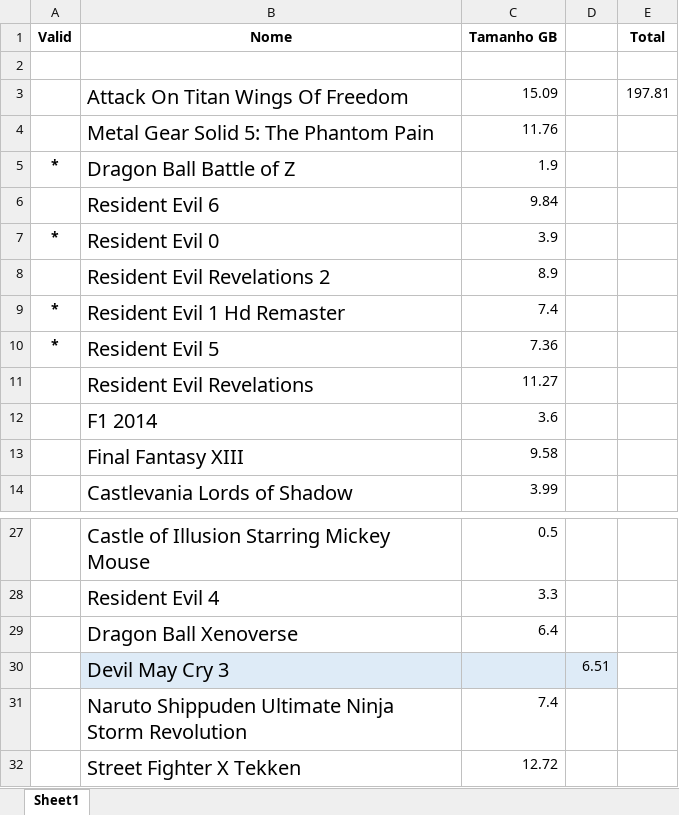
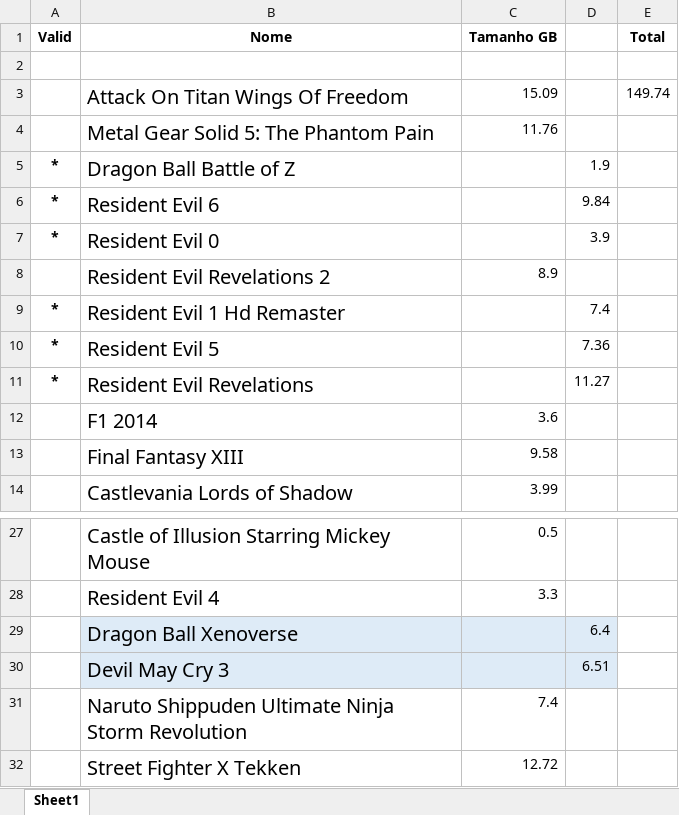
Before and after one commit to cezarnk/projetos, an Excel workbook: Lista Jogos PS3.xlsx, sheet Sheet1, drawn as a sheet; only a part is shown, gaps mark what is left out; values as stored, in another font and other column widths than the file's, no borders; the diff names each change by its address in the sheet, - before the commit and + after, or states it on an @@ line.

Commit message:
atualizado a lista de jogos ps3

```diff
--- a/Lista Jogos PS3.xlsx (sheet Sheet1)
+++ b/Lista Jogos PS3.xlsx (sheet Sheet1)
-E3 (Total): 197.81
+E3 (Total): 149.74
-C5 (Tamanho GB): 1.9
+C5 (Tamanho GB): (empty)
-D5: (empty)
+D5: 1.9
-A6 (Valid): (empty)
+A6 (Valid): *
-C6 (Tamanho GB): 9.84
+C6 (Tamanho GB): (empty)
-D6: (empty)
+D6: 9.84
-C7 (Tamanho GB): 3.9
+C7 (Tamanho GB): (empty)
-D7: (empty)
+D7: 3.9
-C9 (Tamanho GB): 7.4
+C9 (Tamanho GB): (empty)
-D9: (empty)
+D9: 7.4
-C10 (Tamanho GB): 7.36
+C10 (Tamanho GB): (empty)
-D10: (empty)
+D10: 7.36
-A11 (Valid): (empty)
+A11 (Valid): *
-C11 (Tamanho GB): 11.27
+C11 (Tamanho GB): (empty)
-D11: (empty)
+D11: 11.27
-B29:D29 fill: none
+B29:D29 fill: #DEEBF7
-C29 (Tamanho GB): 6.4
+C29 (Tamanho GB): (empty)
-D29: (empty)
+D29: 6.4
```
